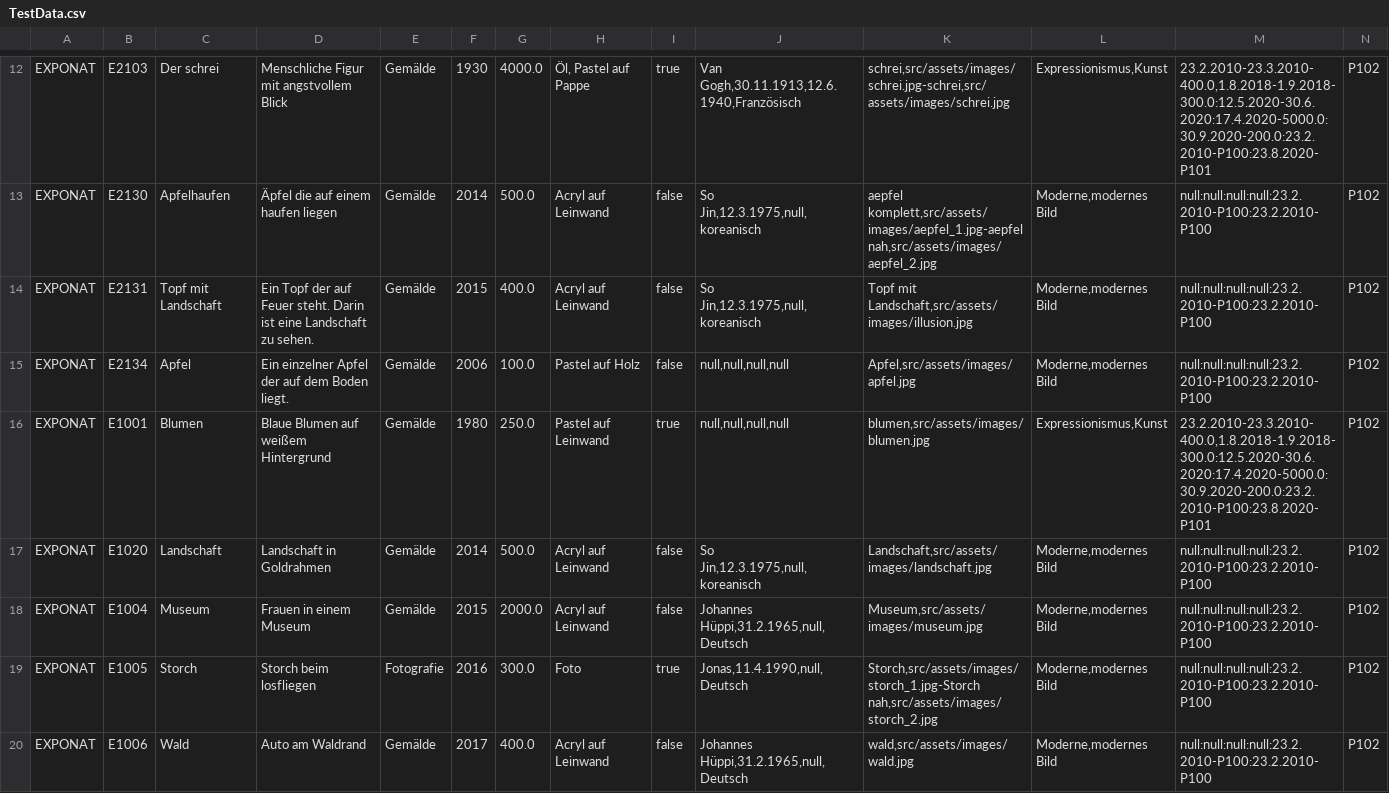
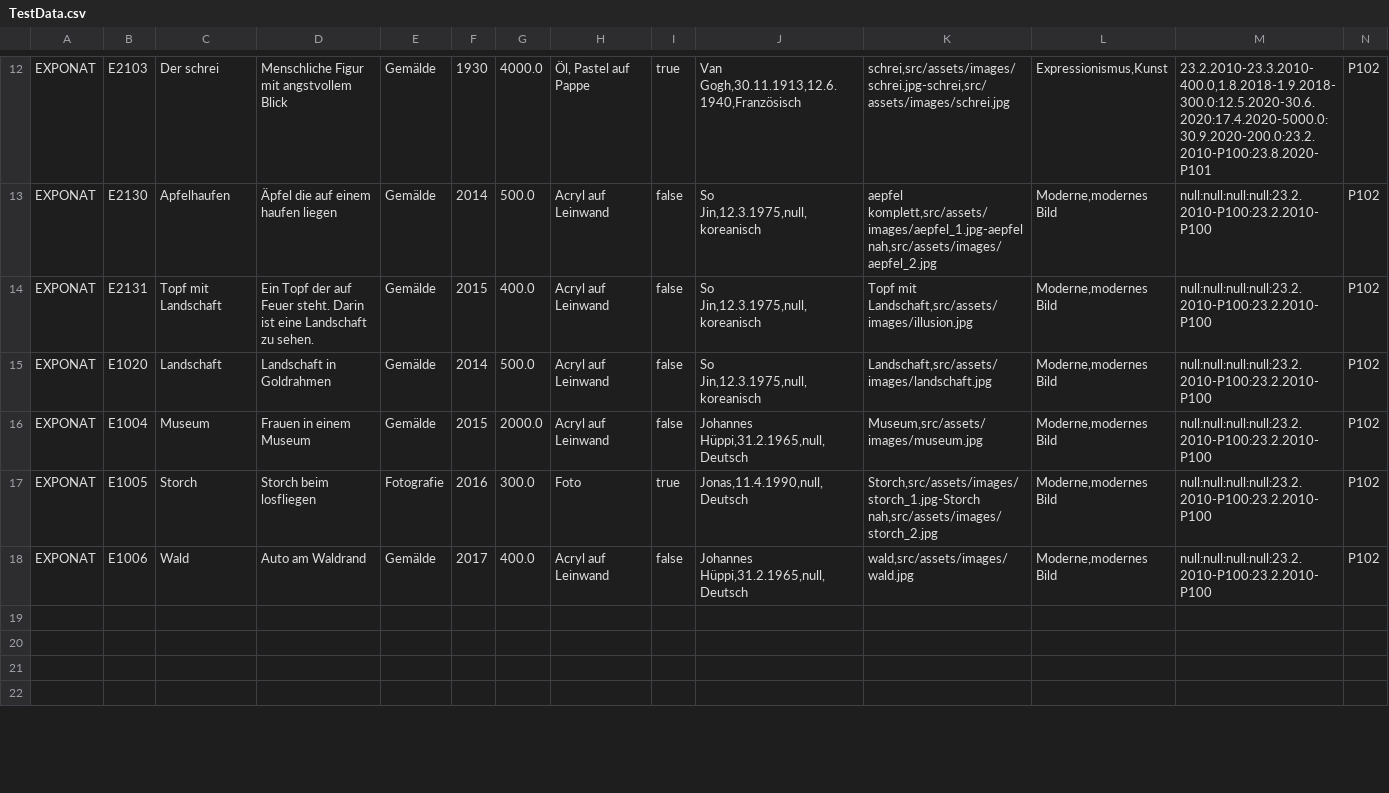
Before and after one commit to DangermonK/SWE_Project, a CSV file: src/assets/database/TestData.csv, drawn as a sheet; only a part is shown, gaps mark what is left out; the shorter side is filled out with more unchanged rows; rows hold the shown columns only; the diff names each change by its address in the sheet, - before the commit and + after, or states it on an @@ line.

```diff
--- a/src/assets/database/TestData.csv
+++ b/src/assets/database/TestData.csv
-row 15: EXPONAT | E2134 | Apfel | Ein einzelner Apfel der auf dem Boden liegt. | Gemälde | 2006 | 100.0 | Pastel auf Holz | false | null,null,null,null | Apfel,src/assets/images/apfel.jpg | Moderne,modernes Bild | null:null:null:null:23.2.2010-P100:23.2.2010-P100 | P102
-row 16: EXPONAT | E1001 | Blumen | Blaue Blumen auf weißem Hintergrund | Gemälde | 1980 | 250.0 | Pastel auf Leinwand | true | null,null,null,null | blumen,src/assets/images/blumen.jpg | Expressionismus,Kunst | 23.2.2010-23.3.2010-400.0,1.8.2018-1.9.2018-300.0:12.5.2020-30.6.2020:17.4.2020-5000.0:30.9.2020-200.0:23.2.2010-P100:23.8.2020-P101 | P102
```
Also changed, not shown: 1 other file.
